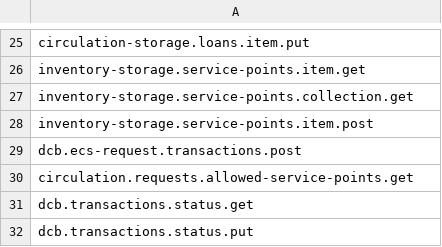
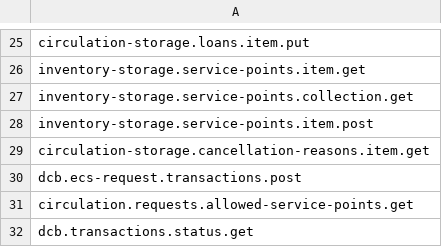
Before and after one commit to folio-org/mod-tlr, a CSV file: src/main/resources/permissions/mod-tlr.csv, drawn as a sheet; only a part is shown, gaps mark what is left out; the shorter side is filled out with more unchanged rows; the diff names each change by its address in the sheet, - before the commit and + after, or states it on an @@ line.

Commit message:
MODTLR-312: Propagate real cancellation reason to Member tenant for shared/consortium reasons

```diff
--- a/src/main/resources/permissions/mod-tlr.csv
+++ b/src/main/resources/permissions/mod-tlr.csv
+row 29: circulation-storage.cancellation-reasons.item.get
```
Also changed, not shown: 10 other files.
